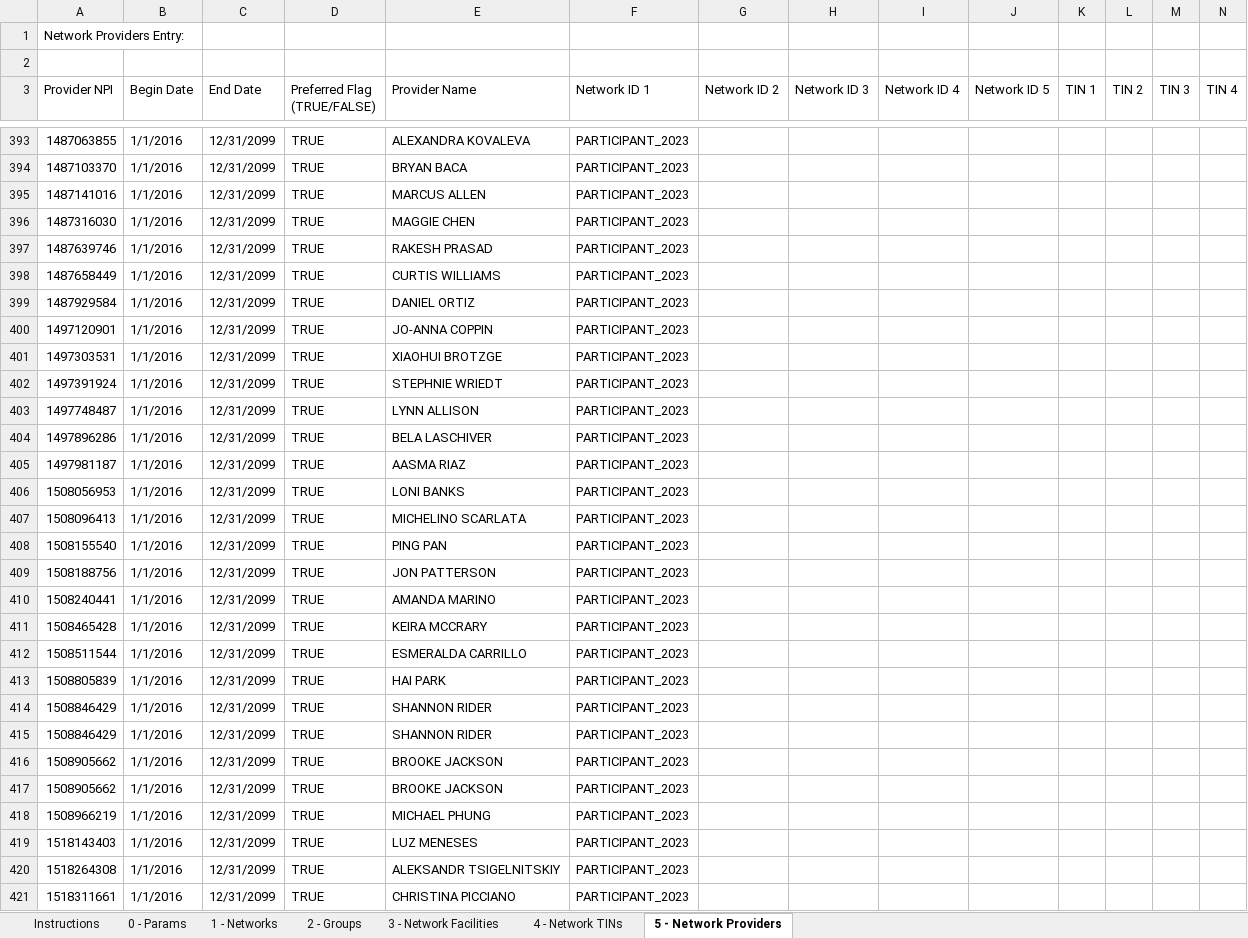
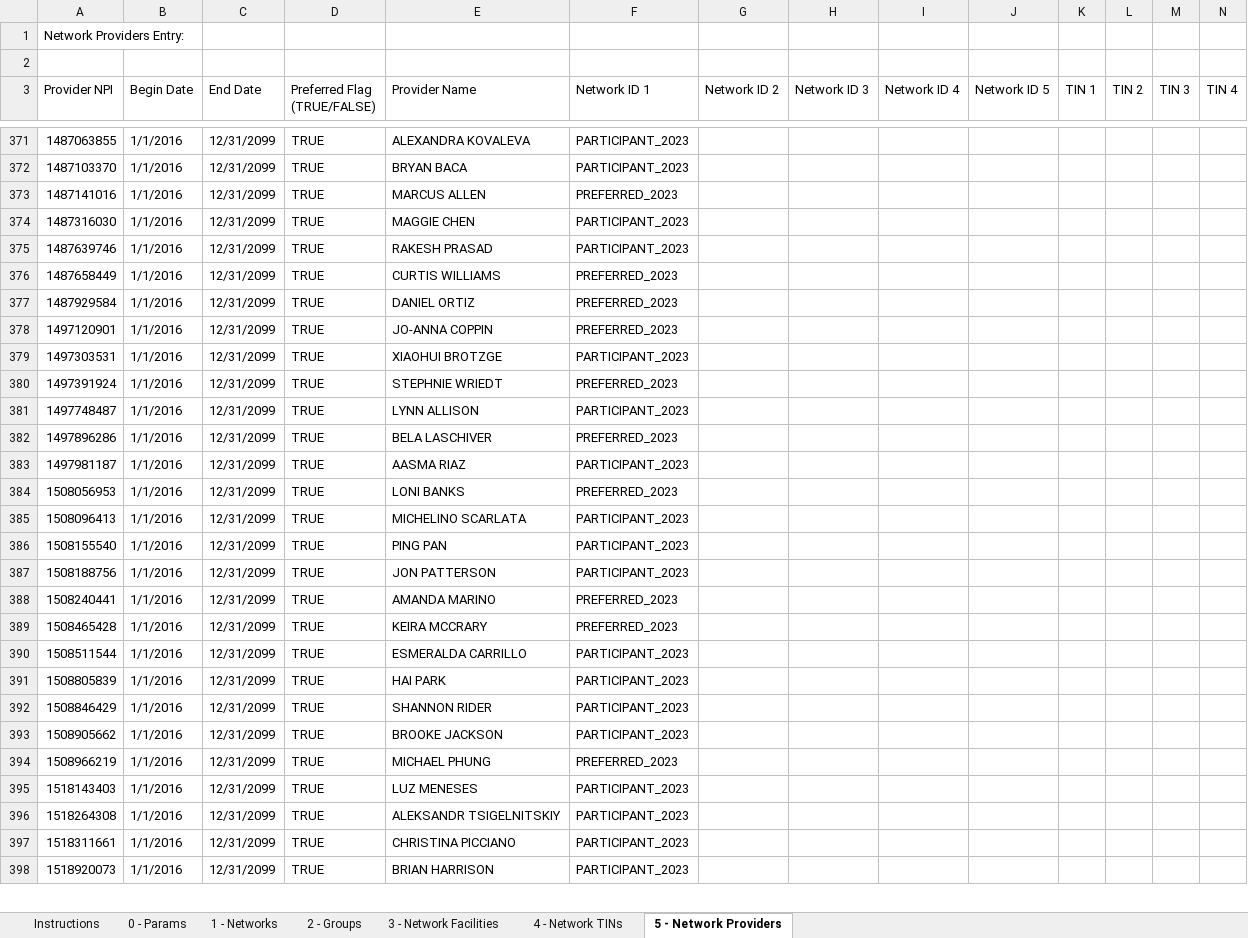
Before and after one commit to marvinf94/SQL-Ad-Hoc-Library, an Excel workbook: nh_network_1_CLOVERNA_20230308.xlsx, sheet 5 - Network Providers, drawn as a sheet; only a part is shown, gaps mark what is left out; the shorter side is filled out with more unchanged rows; values as stored, in another font and other column widths than the file's, no cell formats; removed rows and columns are numbered as before the commit, all else as after; rows hold the shown columns only; the diff covers the shown part only; the diff names each change by its address in the sheet, - before the commit and + after, or states it on an @@ line.

```diff
--- a/nh_network_1_CLOVERNA_20230308.xlsx (sheet 5 - Network Providers)
+++ b/nh_network_1_CLOVERNA_20230308.xlsx (sheet 5 - Network Providers)
-F373 (Network ID 1): PARTICIPANT_2023
+F373 (Network ID 1): PREFERRED_2023
-F376:F378 (Network ID 1): PARTICIPANT_2023
+F376:F378 (Network ID 1): PREFERRED_2023
-F380 (Network ID 1): PARTICIPANT_2023
+F380 (Network ID 1): PREFERRED_2023
-F382 (Network ID 1): PARTICIPANT_2023
+F382 (Network ID 1): PREFERRED_2023
-F384 (Network ID 1): PARTICIPANT_2023
+F384 (Network ID 1): PREFERRED_2023
-F388:F389 (Network ID 1): PARTICIPANT_2023
+F388:F389 (Network ID 1): PREFERRED_2023
-row 415: 1508846429 | 1/1/2016 | 12/31/2099 | TRUE | SHANNON RIDER | PARTICIPANT_2023
-row 417: 1508905662 | 1/1/2016 | 12/31/2099 | TRUE | BROOKE JACKSON | PARTICIPANT_2023
-F394 (Network ID 1): PARTICIPANT_2023
+F394 (Network ID 1): PREFERRED_2023
```
Also changed, not shown: 53 removed rows and 230 edited cells elsewhere in this sheet, sheet 3 - Network Facilities, sheet 1 - Networks, cell formats.
